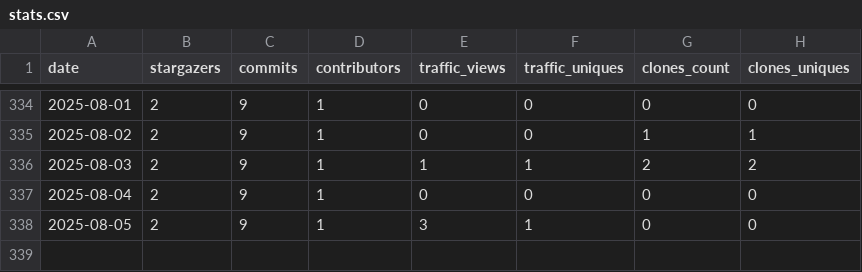
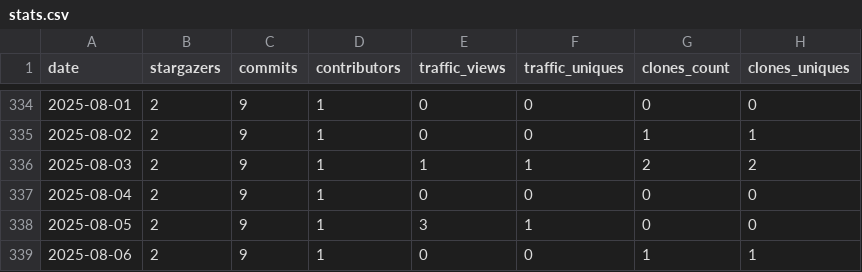
Before and after one commit to PolygeneLubricants/repository-insight-tracker, a CSV file: .insights/PolygeneLubricants/repository-insight-tracker/stats.csv, drawn as a sheet; only a part is shown, gaps mark what is left out; the diff names each change by its address in the sheet, - before the commit and + after, or states it on an @@ line.

Commit message:
Update stats file for PolygeneLubricants/repository-insight-tracker

```diff
--- a/.insights/PolygeneLubricants/repository-insight-tracker/stats.csv
+++ b/.insights/PolygeneLubricants/repository-insight-tracker/stats.csv
+row 339: 2025-08-06 | 2 | 9 | 1 | 0 | 0 | 1 | 1
```
